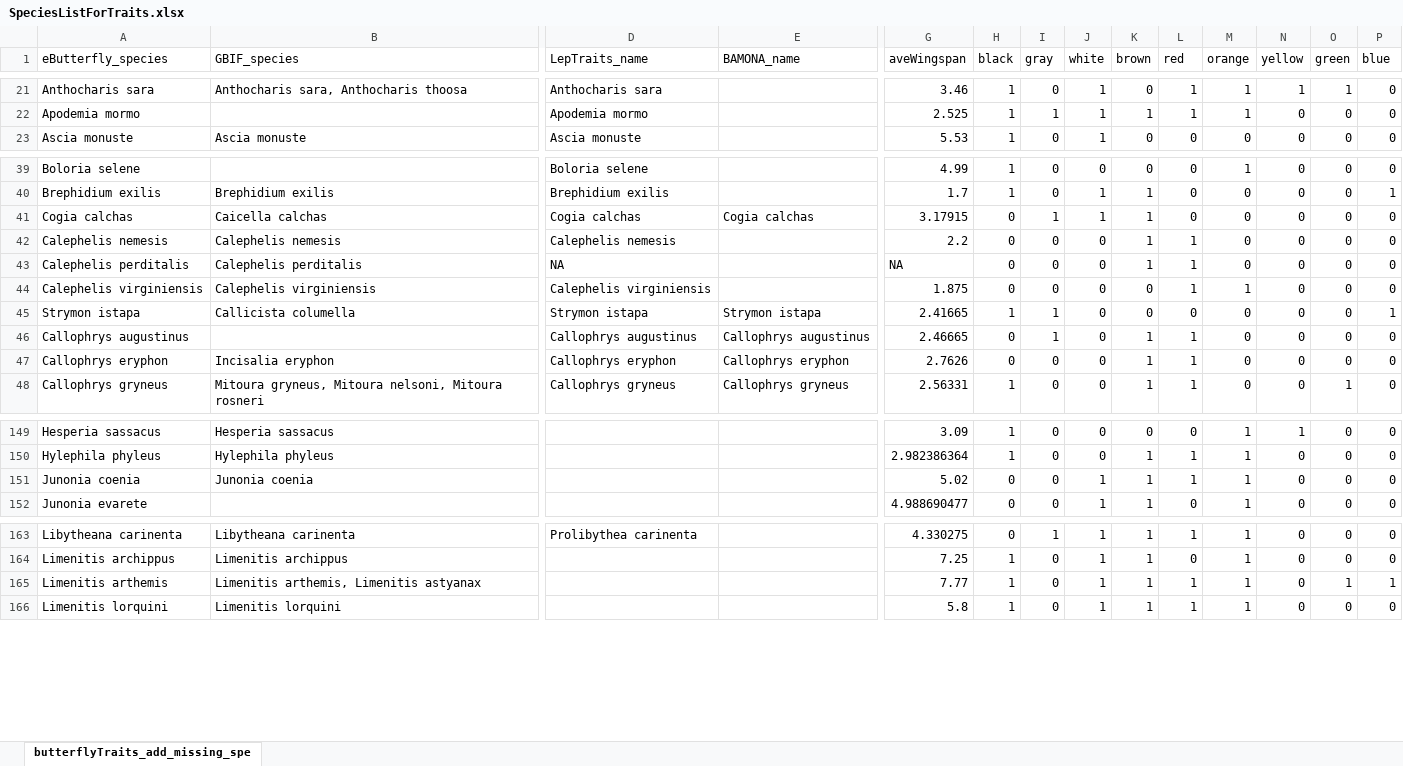
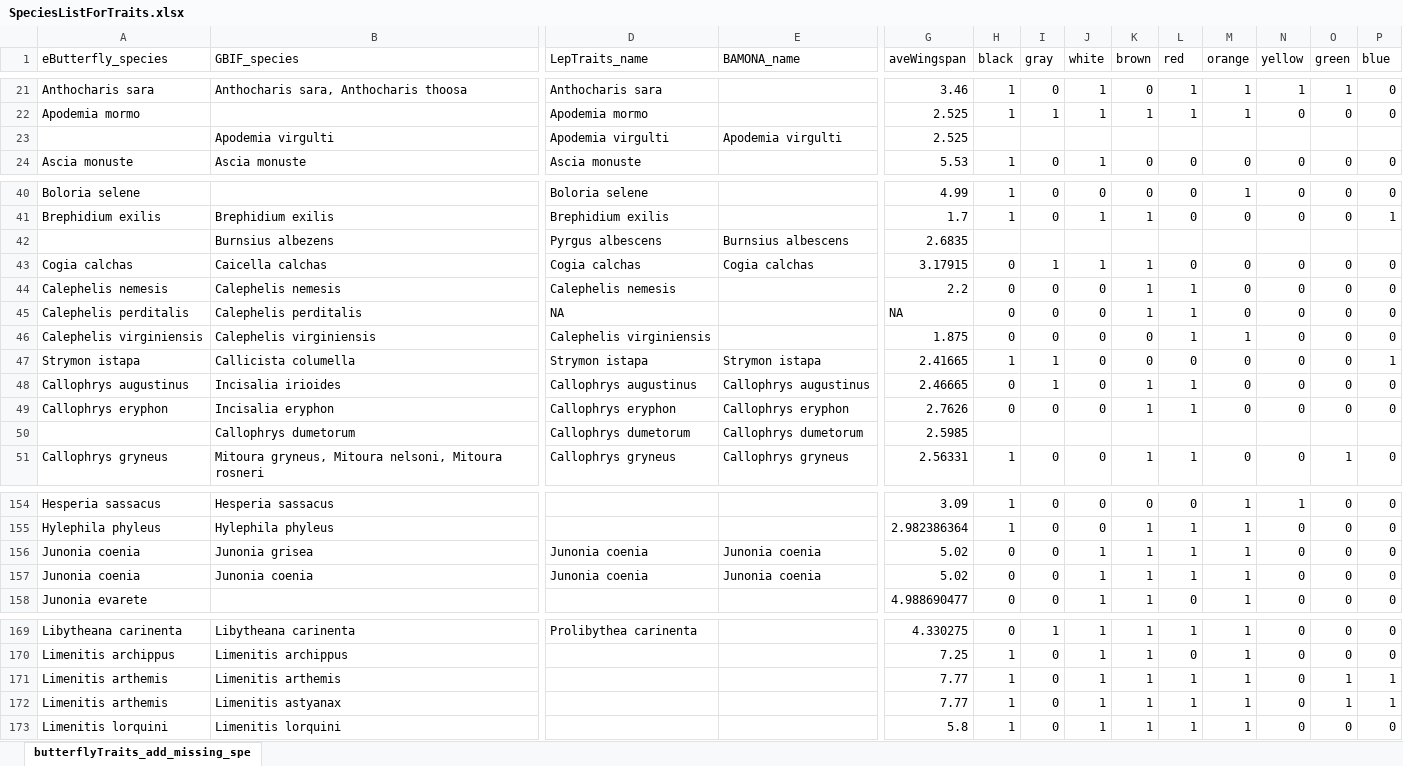
Before and after one commit to jensculrich/urban_park_community_science_project, an Excel workbook: data/lepidoptera_trait_data/lepidoptera_trait_data/SpeciesListForTraits.xlsx, sheet butterflyTraits_add_missing_spe, drawn as a sheet; only a part is shown, gaps mark what is left out; values as stored, in another font and other column widths than the file's, no cell formats; addresses are those after the commit; rows hold the shown columns only; the diff covers the shown part only; the diff names each change by its address in the sheet, - before the commit and + after, or states it on an @@ line.

Commit message:
run model with new data (smaller park buffers)

```diff
--- a/data/lepidoptera_trait_data/lepidoptera_trait_data/SpeciesListForTraits.xlsx (sheet butterflyTraits_add_missing_spe)
+++ b/data/lepidoptera_trait_data/lepidoptera_trait_data/SpeciesListForTraits.xlsx (sheet butterflyTraits_add_missing_spe)
+row 23:  | Apodemia virgulti | Apodemia virgulti | Apodemia virgulti | 2.525
+row 42:  | Burnsius albezens | Pyrgus albescens | Burnsius albescens | 2.6835
-B48 (GBIF_species): (empty)
+B48 (GBIF_species): Incisalia irioides
+row 50:  | Callophrys dumetorum | Callophrys dumetorum | Callophrys dumetorum | 2.5985
+row 156: Junonia coenia | Junonia grisea | Junonia coenia | Junonia coenia | 5.02 | 0 | 0 | 1 | 1 | 1 | 1 | 0 | 0 | 0
-D157 (LepTraits_name): (empty)
+D157 (LepTraits_name): Junonia coenia
-E157 (BAMONA_name): (empty)
+E157 (BAMONA_name): Junonia coenia
-B171 (GBIF_species): Limenitis arthemis, Limenitis astyanax
+B171 (GBIF_species): Limenitis arthemis
+row 172: Limenitis arthemis | Limenitis astyanax |  |  | 7.77 | 1 | 0 | 1 | 1 | 1 | 1 | 0 | 1 | 1
```
Also changed, not shown: 7 added rows and 12 edited cells elsewhere in this sheet, cell formats, 44 other files.
